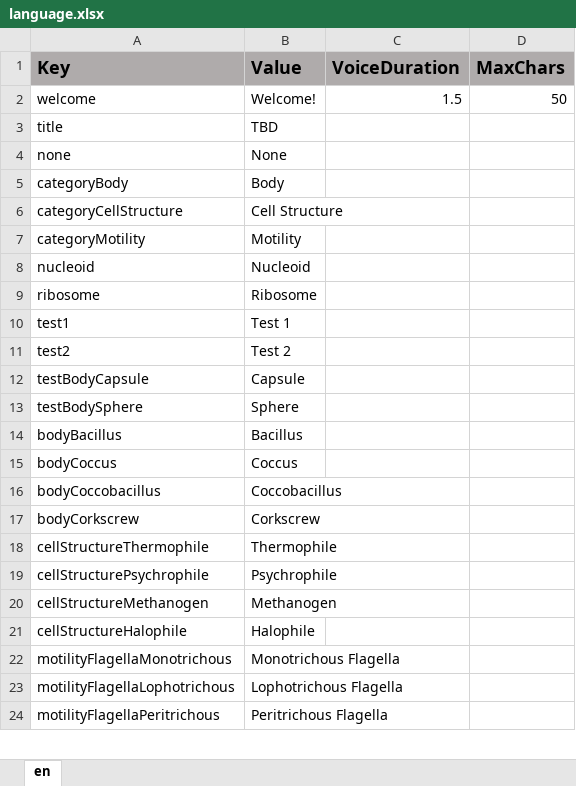
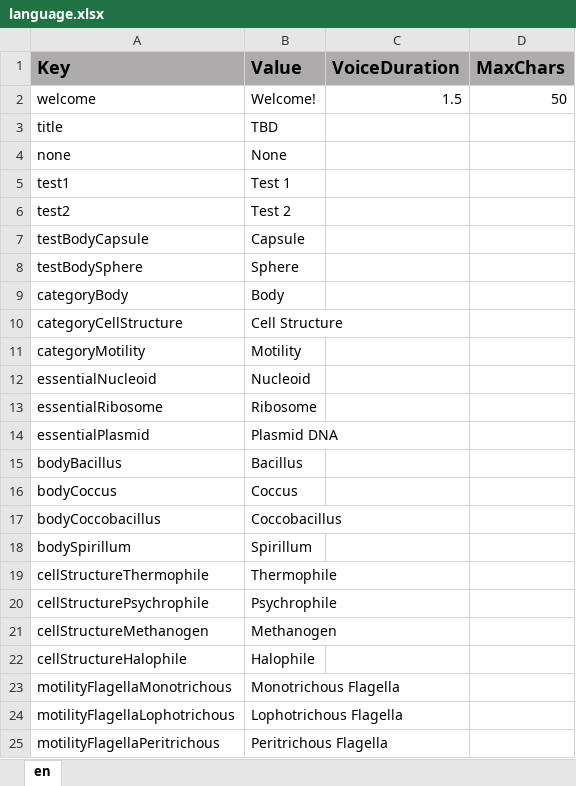
Before and after one commit to ddionisio/LL_LS1A1, an Excel workbook: Language/language.xlsx, sheet en, drawn as a sheet; only a part is shown; values as stored, in another font and other column widths than the file's, no borders; removed rows and columns are numbered as before the commit, all else as after; the diff names each change by its address in the sheet, - before the commit and + after, or states it on an @@ line.

Commit message:
stage 2 prep, some rearrangement of data, organism spawner, energy spawner within organism.

```diff
--- a/Language/language.xlsx (sheet en)
+++ b/Language/language.xlsx (sheet en)
-row 8: nucleoid | Nucleoid
-row 9: ribosome | Ribosome
@@ row 5 moved to row 9: categoryBody @@
@@ row 6 moved to row 10: categoryCellStructure @@
@@ row 7 moved to row 11: categoryMotility @@
+row 12: essentialNucleoid | Nucleoid
+row 13: essentialRibosome | Ribosome
+row 14: essentialPlasmid | Plasmid DNA
-row 17: bodyCorkscrew | Corkscrew
+row 18: bodySpirillum | Spirillum
```
Also changed, not shown: 52 other files.
